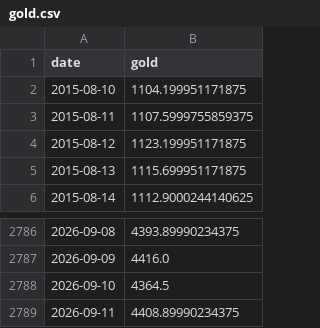
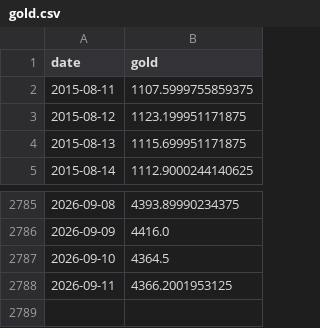
Before and after one commit to weiting1226/weiting1226.github.io, a CSV file: market-liquidity-monitor/data/raw/gold.csv, drawn as a sheet; only a part is shown, gaps mark what is left out.

```diff
--- a/market-liquidity-monitor/data/raw/gold.csv
+++ b/market-liquidity-monitor/data/raw/gold.csv
@@ -1,3 +1,2 @@
 date,gold
-2015-08-10,1104.199951171875
 2015-08-11,1107.5999755859375
@@ -2788,2 +2787,2 @@ date,gold
 2026-09-10,4364.5
-2026-09-11,4408.89990234375
+2026-09-11,4366.2001953125
```
Also changed, not shown: market-liquidity-monitor/data/raw/dxy_yahoo.csv, market-liquidity-monitor/data/raw/kospi.csv, 15 other files.
